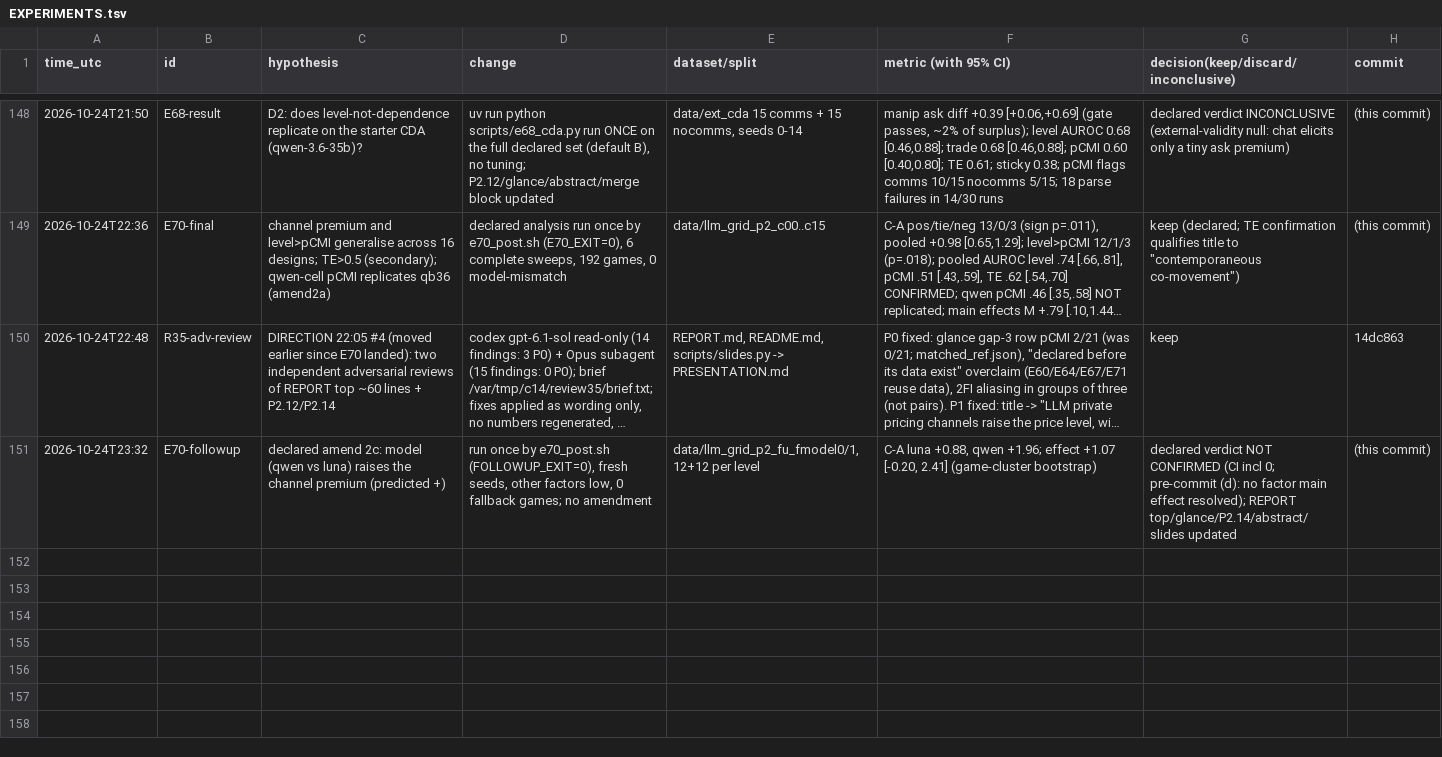
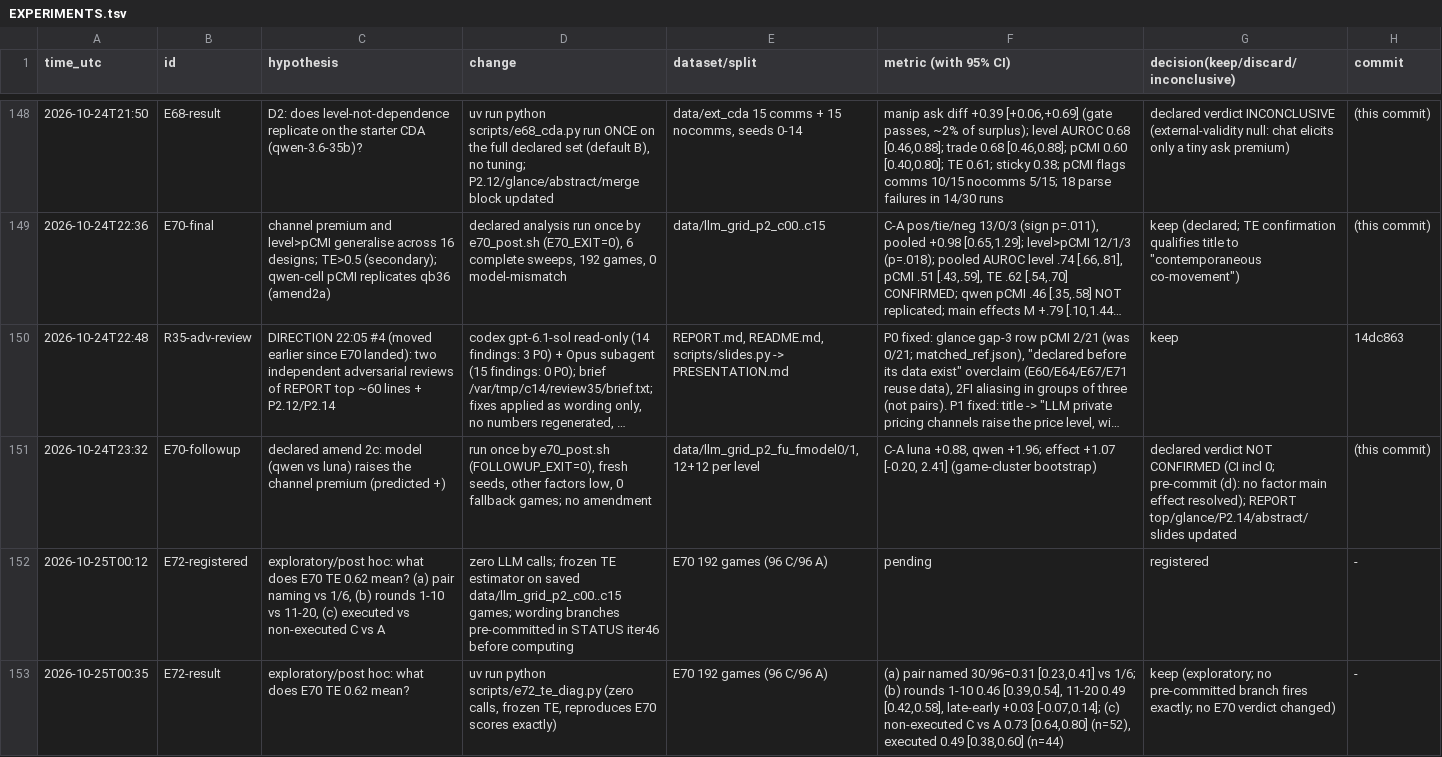
Before and after one commit to DennisToma/collusion-14-infotheory, a TSV file: EXPERIMENTS.tsv, drawn as a sheet; only a part is shown, gaps mark what is left out; long unchanged cells end in ….

```diff
--- a/EXPERIMENTS.tsv
+++ b/EXPERIMENTS.tsv
@@ -151 +151,3 @@ time_utc	id	hypothesis	change	dataset/split	metric (with 95% CI)	decision(keep/d
 2026-10-24T23:32	E70-followup	declared amend 2c: model (qwen vs luna) raises the channel premium (predicted +)	run once by e70_post.sh (FOLLOWUP_EXIT=0), fresh seeds, other factors low, 0 fallback games; no amendment	data/llm_grid_p2_fu_fmodel0/1, 12+12 per level	C-A luna +0.88, qwen +1.96; effect +1.07 [-0.20, 2.41] (game-cluster bootstrap)	declared verdict NOT CONFIRMED (CI incl 0; pre-commit (d): no factor main effect resolved); REPORT top/glance/P2.14/abstract/slides updated	(this commit)
+2026-10-25T00:12	E72-registered	exploratory/post hoc: what does E70 TE 0.62 mean? (a) pair naming vs 1/6, (b) rounds 1-10 vs 11-20, (c) executed vs non-executed C vs A	zero LLM calls; frozen TE estimator on saved data/llm_grid_p2_c00..c15 games; wording branches pre-committed in STATUS iter46 before computing	E70 192 games (96 C/96 A)	pending	registered	-
+2026-10-25T00:35	E72-result	exploratory/post hoc: what does E70 TE 0.62 mean?	uv run python scripts/e72_te_diag.py (zero calls, frozen TE, reproduces E70 scores exactly)	E70 192 games (96 C/96 A)	(a) pair named 30/96=0.31 [0.23,0.41] vs 1/6; (b) rounds 1-10 0.46 [0.39,0.54], 11-20 0.49 [0.42,0.58], late-early +0.03 [-0.07,0.14]; (c) non-executed C vs A 0.73 [0.64,0.80] (n=52), executed 0.49 [0.38,0.60] (n=44)	keep (exploratory; no pre-committed branch fires exactly; no E70 verdict changed)	-
```
Also changed, not shown: 8 other files.
